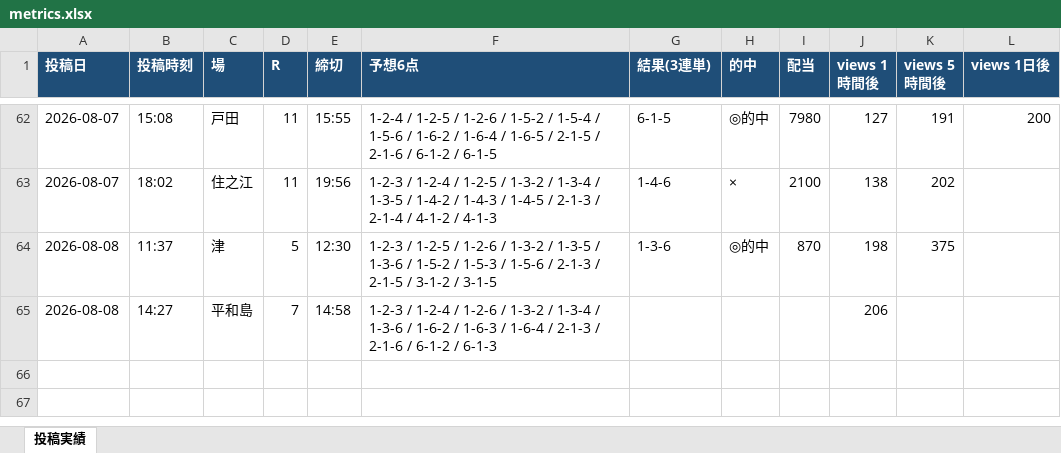
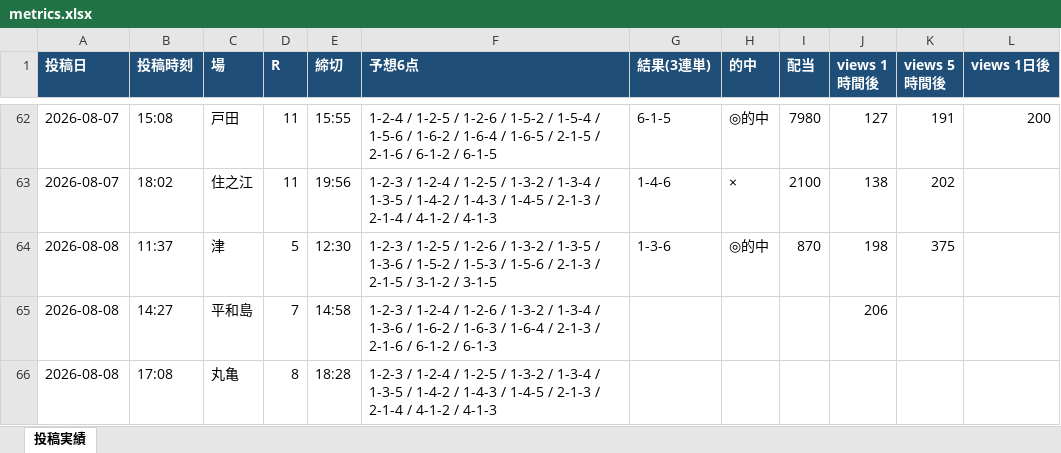
Before and after one commit to Growth37/kyotei-threads-bot, an Excel workbook: metrics.xlsx, sheet 投稿実績, drawn as a sheet; only a part is shown, gaps mark what is left out; values as stored, in another font and other column widths than the file's, no borders; the diff names each change by its address in the sheet, - before the commit and + after, or states it on an @@ line.

```diff
--- a/metrics.xlsx (sheet 投稿実績)
+++ b/metrics.xlsx (sheet 投稿実績)
+row 66: 2026-08-08 | 17:08 | 丸亀 | 8 | 18:28 | 1-2-3 / 1-2-4 / 1-2-5 / 1-3-2 / 1-3-4 / 1-3-5 / 1-4-2 / 1-4-3 / 1-4-5 / 2-1-3 / 2-1-4 / 4-1-2 / 4-1-3
```
Also changed, not shown: 1 other file.
